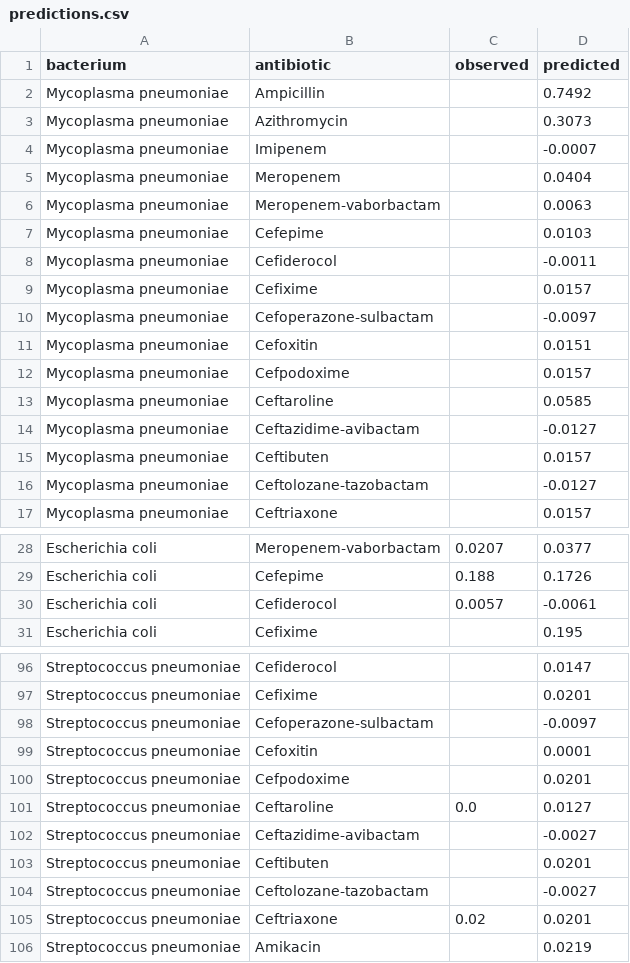
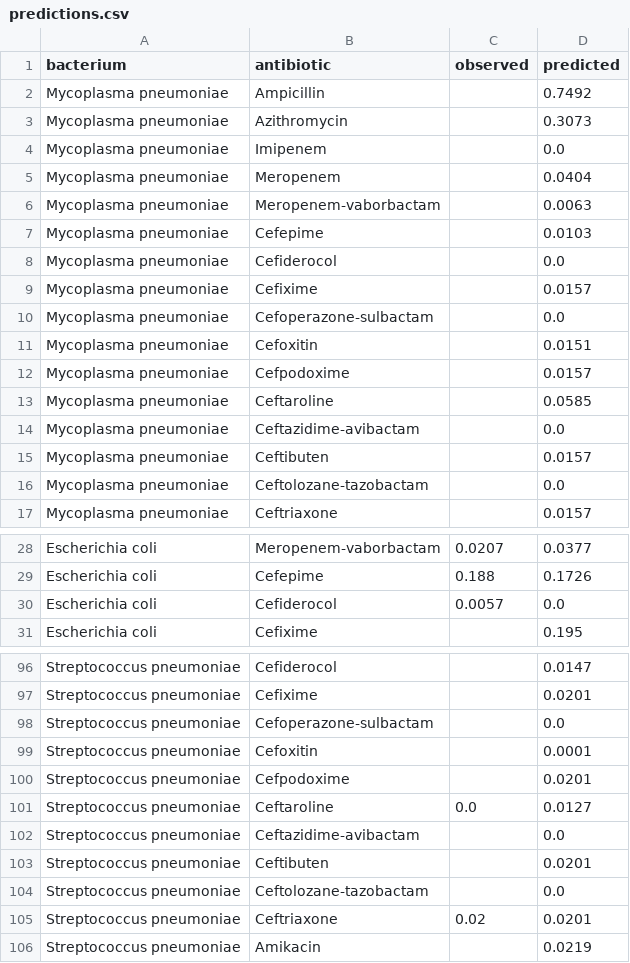
Before and after one commit to SwaritBeley/Antibiotic-Resistance-Model, a CSV file: data set/predictions.csv, drawn as a sheet; only a part is shown, gaps mark what is left out; the diff covers the shown part only.

```diff
--- a/data set/predictions.csv
+++ b/data set/predictions.csv
@@ -3,3 +3,3 @@ Mycoplasma pneumoniae,Ampicillin,,0.7492
 Mycoplasma pneumoniae,Azithromycin,,0.3073
-Mycoplasma pneumoniae,Imipenem,,-0.0007
+Mycoplasma pneumoniae,Imipenem,,0.0
 Mycoplasma pneumoniae,Meropenem,,0.0404
@@ -7,5 +7,5 @@ Mycoplasma pneumoniae,Meropenem-vaborbactam,,0.0063
 Mycoplasma pneumoniae,Cefepime,,0.0103
-Mycoplasma pneumoniae,Cefiderocol,,-0.0011
+Mycoplasma pneumoniae,Cefiderocol,,0.0
 Mycoplasma pneumoniae,Cefixime,,0.0157
-Mycoplasma pneumoniae,Cefoperazone-sulbactam,,-0.0097
+Mycoplasma pneumoniae,Cefoperazone-sulbactam,,0.0
 Mycoplasma pneumoniae,Cefoxitin,,0.0151
@@ -13,5 +13,5 @@ Mycoplasma pneumoniae,Cefpodoxime,,0.0157
 Mycoplasma pneumoniae,Ceftaroline,,0.0585
-Mycoplasma pneumoniae,Ceftazidime-avibactam,,-0.0127
+Mycoplasma pneumoniae,Ceftazidime-avibactam,,0.0
 Mycoplasma pneumoniae,Ceftibuten,,0.0157
-Mycoplasma pneumoniae,Ceftolozane-tazobactam,,-0.0127
+Mycoplasma pneumoniae,Ceftolozane-tazobactam,,0.0
 Mycoplasma pneumoniae,Ceftriaxone,,0.0157
@@ -29,3 +29,3 @@ Escherichia coli,Meropenem-vaborbactam,0.0207,0.0377
 Escherichia coli,Cefepime,0.188,0.1726
-Escherichia coli,Cefiderocol,0.0057,-0.0061
+Escherichia coli,Cefiderocol,0.0057,0.0
 Escherichia coli,Cefixime,,0.195
@@ -97,3 +97,3 @@ Streptococcus pneumoniae,Cefiderocol,,0.0147
 Streptococcus pneumoniae,Cefixime,,0.0201
-Streptococcus pneumoniae,Cefoperazone-sulbactam,,-0.0097
+Streptococcus pneumoniae,Cefoperazone-sulbactam,,0.0
 Streptococcus pneumoniae,Cefoxitin,,0.0001
@@ -101,5 +101,5 @@ Streptococcus pneumoniae,Cefpodoxime,,0.0201
 Streptococcus pneumoniae,Ceftaroline,0.0,0.0127
-Streptococcus pneumoniae,Ceftazidime-avibactam,,-0.0027
+Streptococcus pneumoniae,Ceftazidime-avibactam,,0.0
 Streptococcus pneumoniae,Ceftibuten,,0.0201
-Streptococcus pneumoniae,Ceftolozane-tazobactam,,-0.0027
+Streptococcus pneumoniae,Ceftolozane-tazobactam,,0.0
 Streptococcus pneumoniae,Ceftriaxone,0.02,0.0201
```
Also changed, not shown: 16 edited cells elsewhere in this file.
